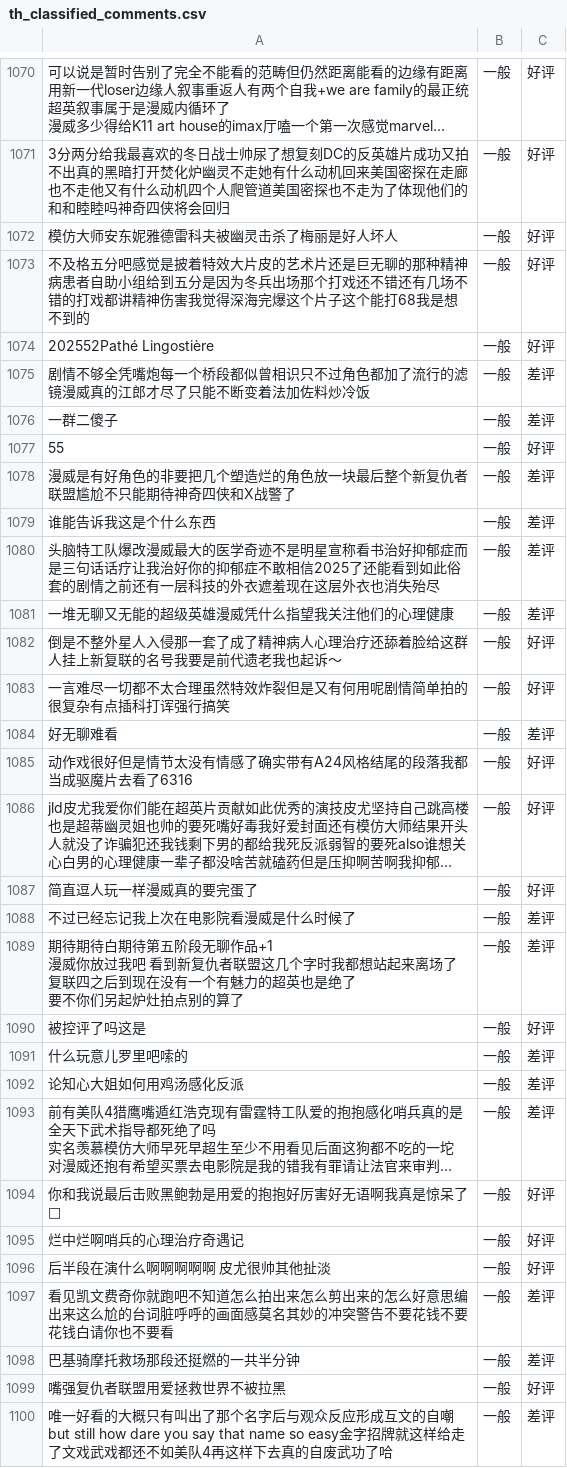
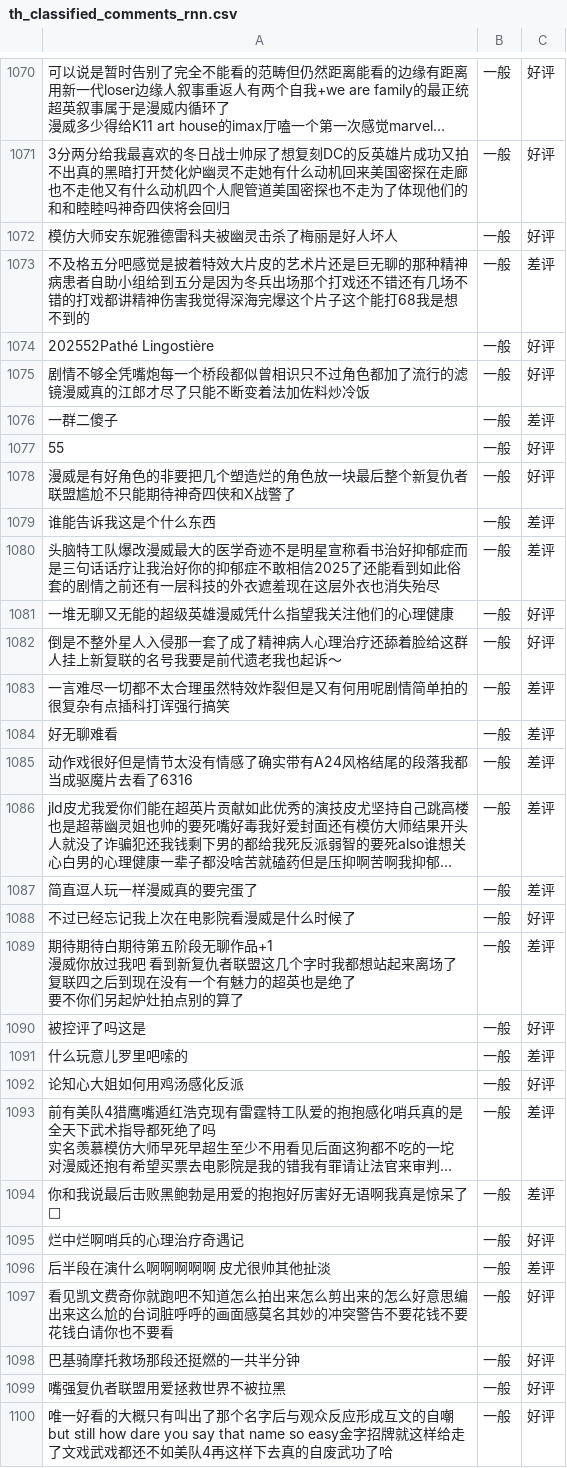
Before and after one commit to Yei1y/movies_comments_comparement, a CSV file: th_classified_comments_rnn.csv (was th_classified_comments.csv), drawn as a sheet; only a part is shown, gaps mark what is left out; long unchanged cells end in …; the diff covers the shown part only; the diff names each change by its address in the sheet, - before the commit and + after, or states it on an @@ line.

```diff
--- a/th_classified_comments.csv
+++ b/th_classified_comments_rnn.csv
-C1073: 好评
+C1073: 差评
-C1075: 差评
+C1075: 好评
-C1078: 差评
+C1078: 好评
-C1081: 差评
+C1081: 好评
-C1083: 好评
+C1083: 差评
-C1085:C1087: 好评
+C1085:C1087: 差评
-C1088: 差评
+C1088: 好评
-C1092: 差评
+C1092: 好评
-C1094: 好评
+C1094: 差评
-C1096: 好评
+C1096: 差评
-C1097:C1098: 差评
+C1097:C1098: 好评
-C1100: 差评
+C1100: 好评
```
Also changed, not shown: 50 edited cells elsewhere in this file, av_classified_comments_rnn.csv, 5 other files.
